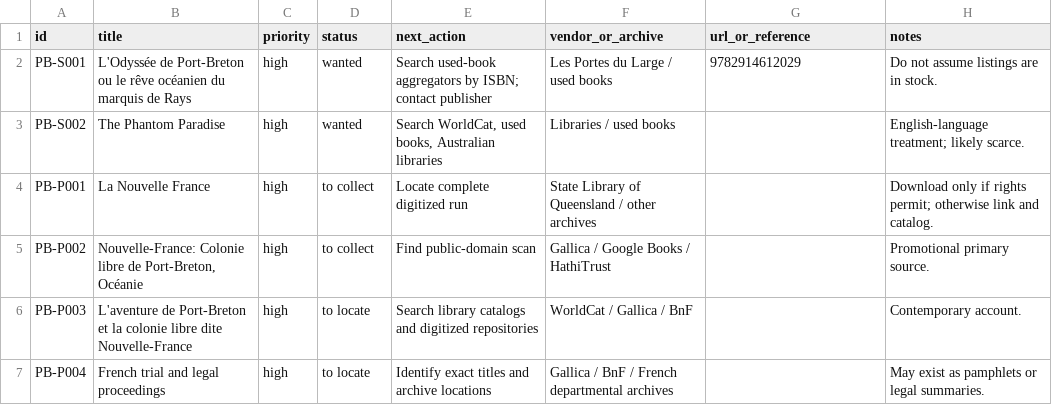
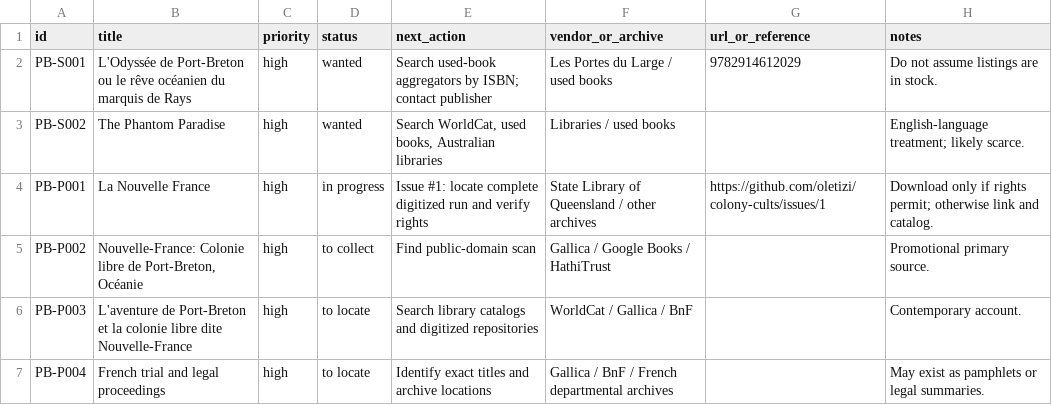
Before and after one commit to oletizi/colony-cults, a CSV file: bibliography/acquisition-tracker.csv, drawn as a sheet.

Commit message:
research: start La Nouvelle France acquisition

```diff
--- a/bibliography/acquisition-tracker.csv
+++ b/bibliography/acquisition-tracker.csv
@@ -3,3 +3,3 @@ PB-S001,"L'Odyssée de Port-Breton ou le rêve océanien du marquis de Rays",hig
 PB-S002,"The Phantom Paradise",high,wanted,"Search WorldCat, used books, Australian libraries",Libraries / used books,,"English-language treatment; likely scarce."
-PB-P001,"La Nouvelle France",high,to collect,"Locate complete digitized run",State Library of Queensland / other archives,,"Download only if rights permit; otherwise link and catalog."
+PB-P001,"La Nouvelle France",high,in progress,"Issue #1: locate complete digitized run and verify rights",State Library of Queensland / other archives,https://github.com/oletizi/colony-cults/issues/1,"Download only if rights permit; otherwise link and catalog."
 PB-P002,"Nouvelle-France: Colonie libre de Port-Breton, Océanie",high,to collect,"Find public-domain scan",Gallica / Google Books / HathiTrust,,"Promotional primary source."
```
Also changed, not shown: 4 other files.
